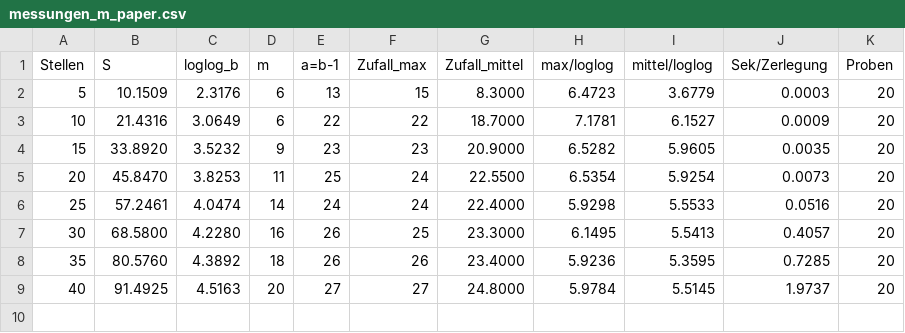
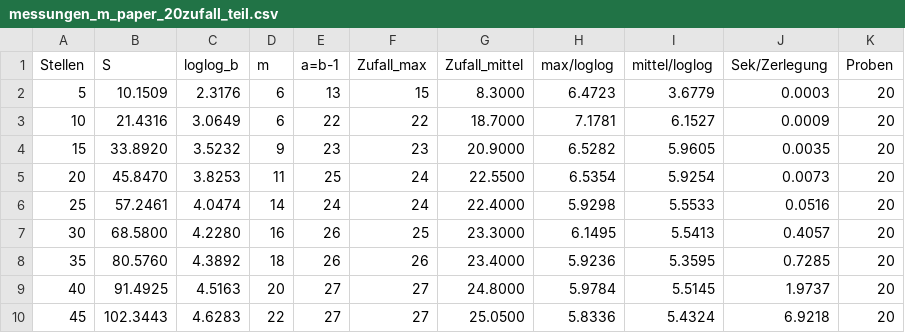
Before and after one commit to dsmic/Stammbruch_neue_Erkenntnisse, a CSV file: messungen_m_paper_20zufall_teil.csv (was messungen_m_paper.csv), drawn as a sheet; the diff names each change by its address in the sheet, - before the commit and + after, or states it on an @@ line.

```diff
--- a/messungen_m_paper.csv
+++ b/messungen_m_paper_20zufall_teil.csv
+row 10: 45 | 102.3443 | 4.6283 | 22 | 27 | 27 | 25.0500 | 5.8336 | 5.4324 | 6.9218 | 20
```
Also changed, not shown: 1 other file.
